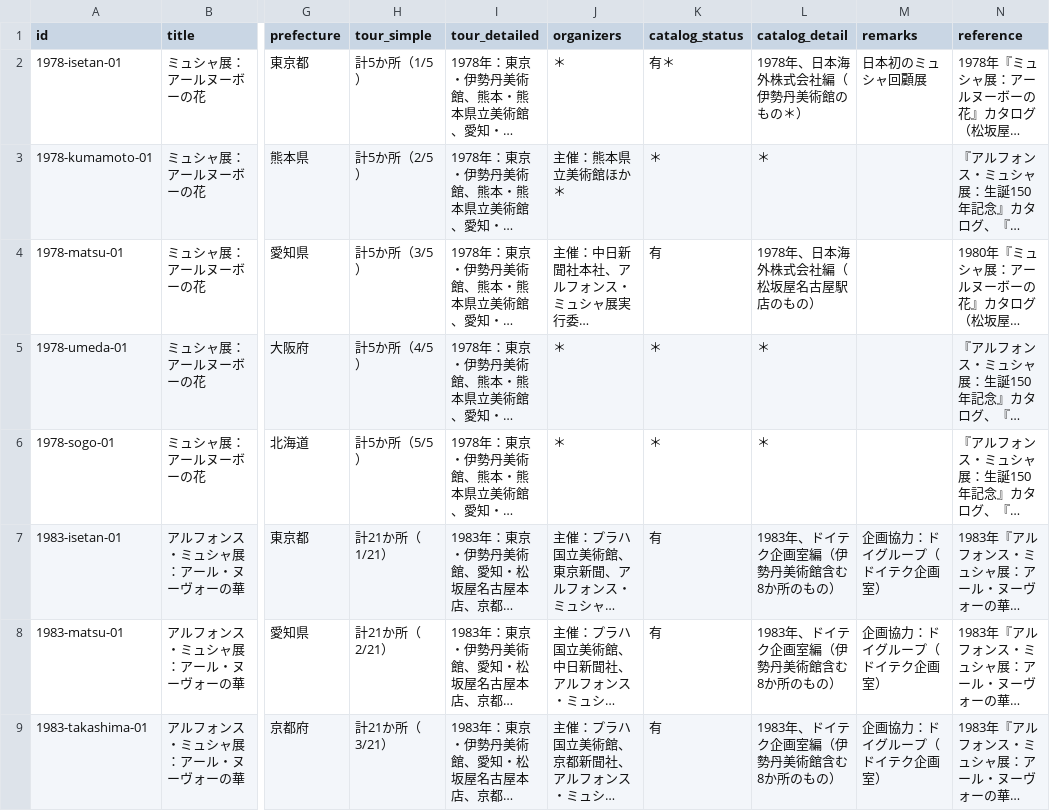
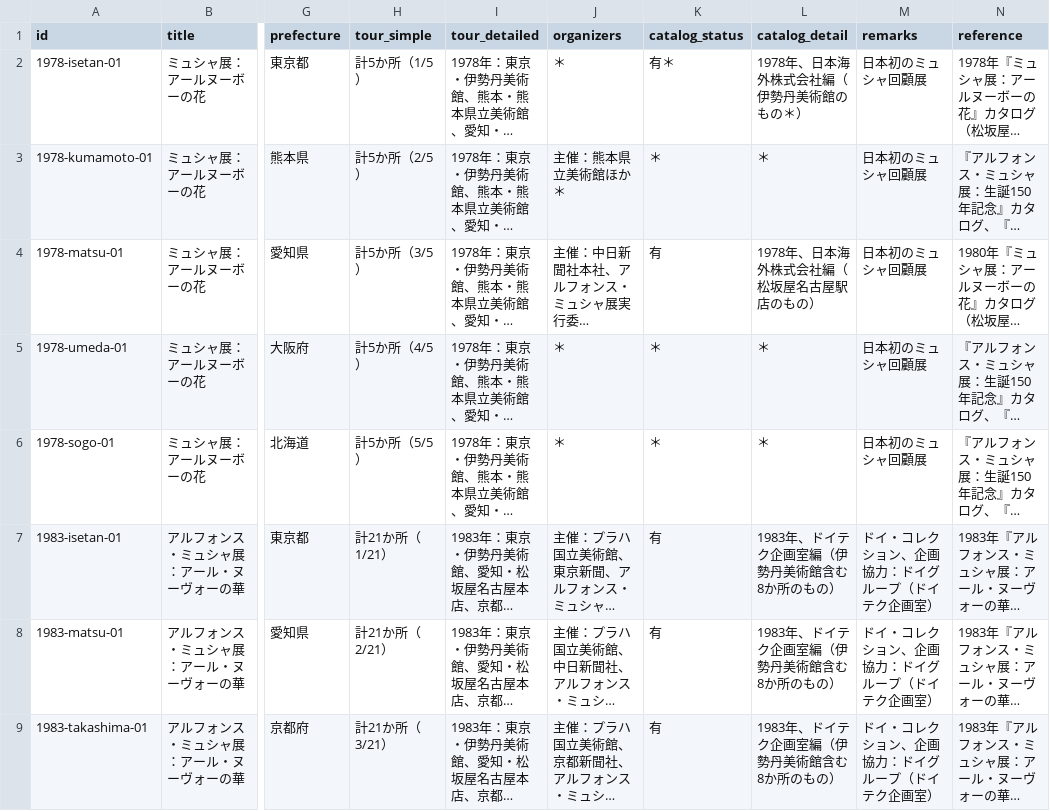
Before and after one commit to nanohanach/mucha-database, a CSV file: mucha-database.csv, drawn as a sheet; only a part is shown, gaps mark what is left out; long unchanged cells end in …; the diff covers the shown part only; the diff names each change by its address in the sheet, - before the commit and + after, or states it on an @@ line.

```diff
--- a/mucha-database.csv
+++ b/mucha-database.csv
-M3:M6 (remarks): (empty)
+M3:M6 (remarks): 日本初のミュシャ回顧展
-M7:M9 (remarks): 企画協力：ドイグループ（ドイテク企画室）
+M7:M9 (remarks): ドイ・コレクション、企画協力：ドイグループ（ドイテク企画室）
```
Also changed, not shown: 63 edited cells elsewhere in this file, 2 other files.
